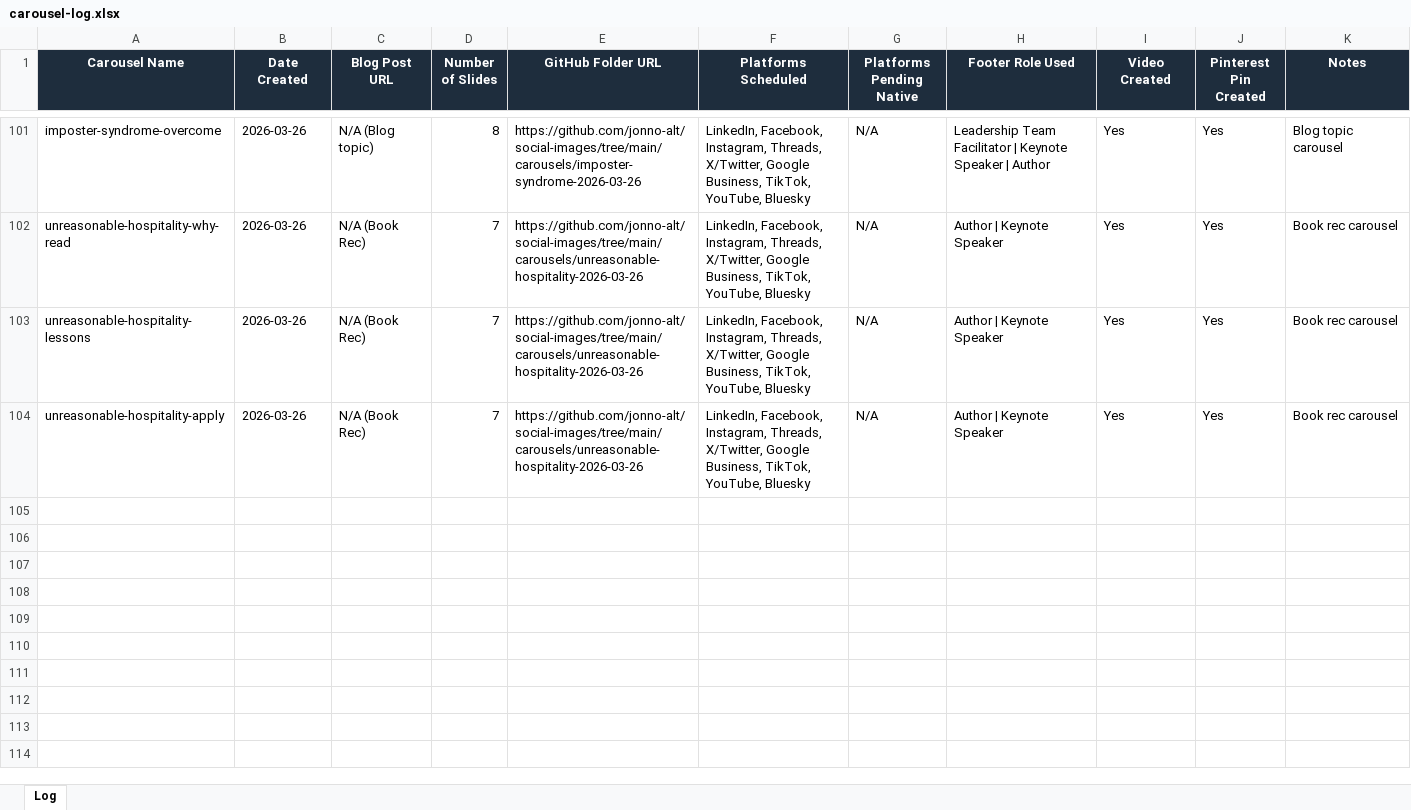
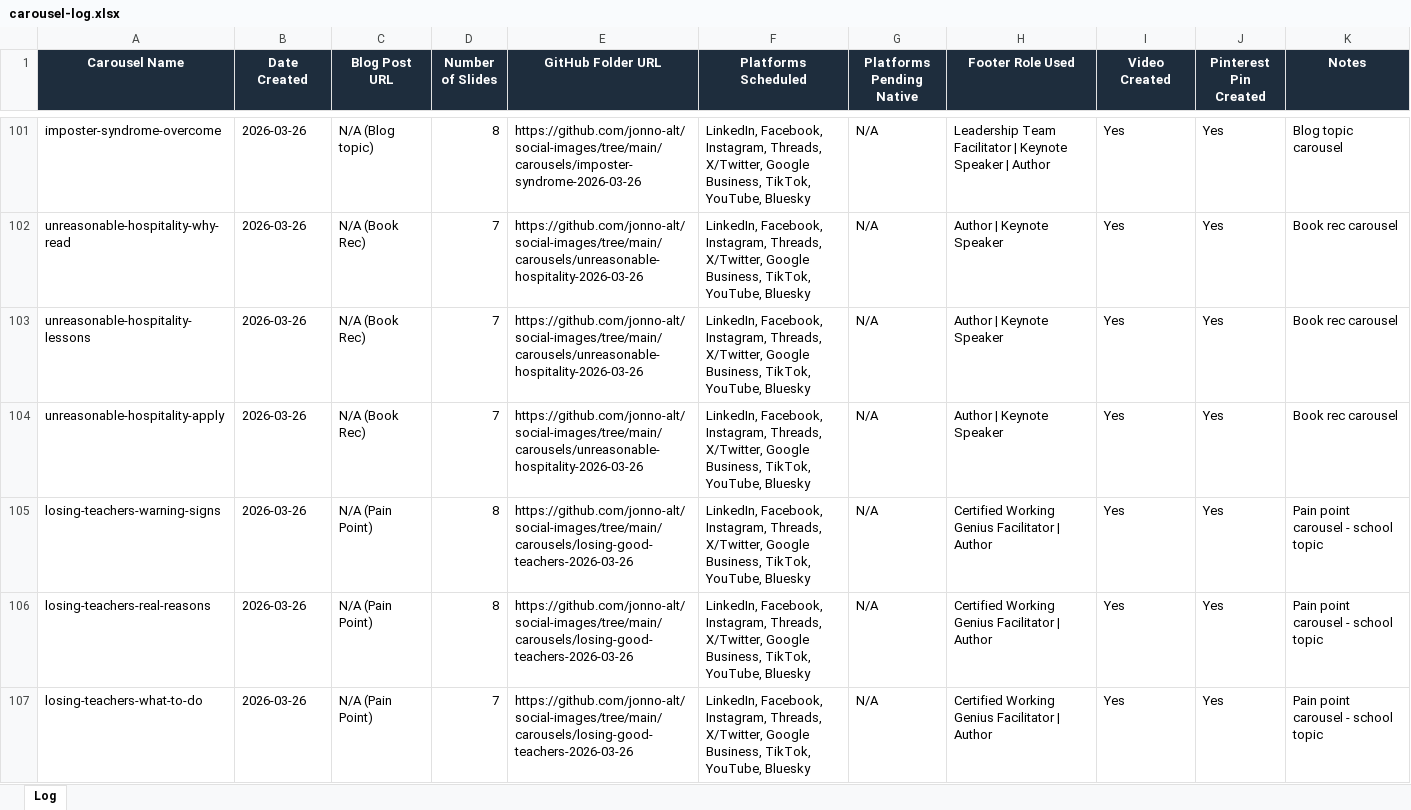
Before and after one commit to jonno-alt/social-images, an Excel workbook: data/carousel-workflow/carousel-log.xlsx, sheet Log, drawn as a sheet; only a part is shown, gaps mark what is left out; values as stored, in another font and other column widths than the file's, no borders; the diff names each change by its address in the sheet, - before the commit and + after, or states it on an @@ line.

Commit message:
Update carousel-log.xlsx - session complete (4 topics)

```diff
--- a/data/carousel-workflow/carousel-log.xlsx (sheet Log)
+++ b/data/carousel-workflow/carousel-log.xlsx (sheet Log)
+row 105: losing-teachers-warning-signs | 2026-03-26 | N/A (Pain Point) | 8 | https://github.com/jonno-alt/social-images/tree/main/carousels/losing-good-teachers-2026-03-26 | LinkedIn, Facebook, Instagram, Threads, X/Twitter, Google Business, TikTok, YouTube, Bluesky | N/A | Certified Working Genius Facilitator | Author | Yes | Yes | Pain point carousel - school topic
+row 106: losing-teachers-real-reasons | 2026-03-26 | N/A (Pain Point) | 8 | https://github.com/jonno-alt/social-images/tree/main/carousels/losing-good-teachers-2026-03-26 | LinkedIn, Facebook, Instagram, Threads, X/Twitter, Google Business, TikTok, YouTube, Bluesky | N/A | Certified Working Genius Facilitator | Author | Yes | Yes | Pain point carousel - school topic
+row 107: losing-teachers-what-to-do | 2026-03-26 | N/A (Pain Point) | 7 | https://github.com/jonno-alt/social-images/tree/main/carousels/losing-good-teachers-2026-03-26 | LinkedIn, Facebook, Instagram, Threads, X/Twitter, Google Business, TikTok, YouTube, Bluesky | N/A | Certified Working Genius Facilitator | Author | Yes | Yes | Pain point carousel - school topic
```
